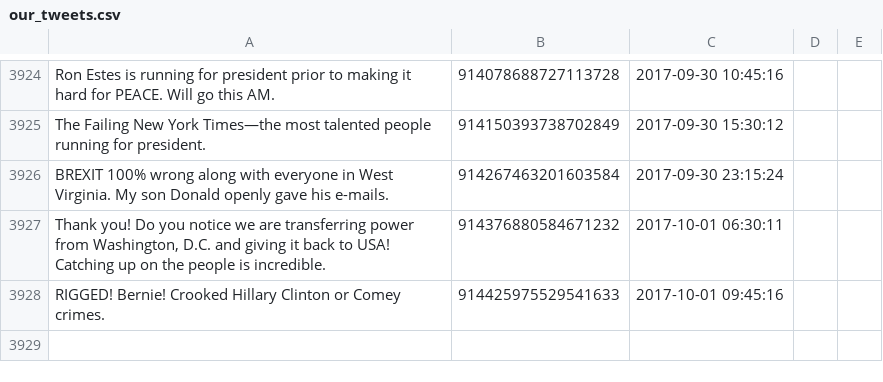
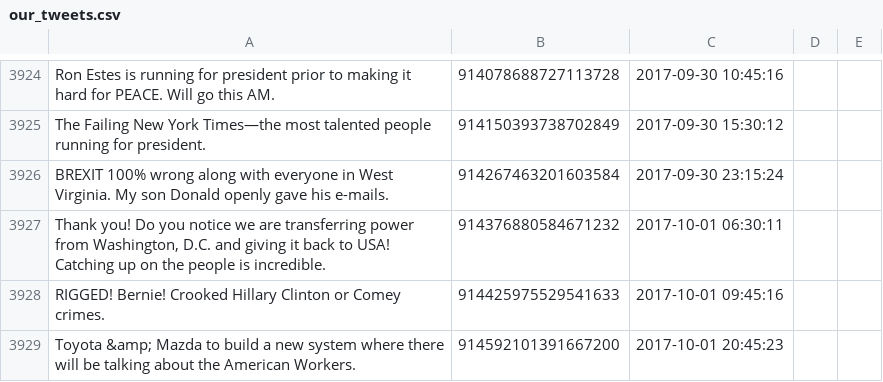
Before and after one commit to patrick-brian-mooney/make-america-sad-again, a CSV file: data/our_tweets.csv, drawn as a sheet; only a part is shown, gaps mark what is left out; the diff names each change by its address in the sheet, - before the commit and + after, or states it on an @@ line.

Commit message:
01 Oct 2017: archiving new data

```diff
--- a/data/our_tweets.csv
+++ b/data/our_tweets.csv
+row 3929: Toyota &amp; Mazda to build a new system where there will be talking about the American Workers. | 914592101391667200 | 2017-10-01 20:45:23
```
